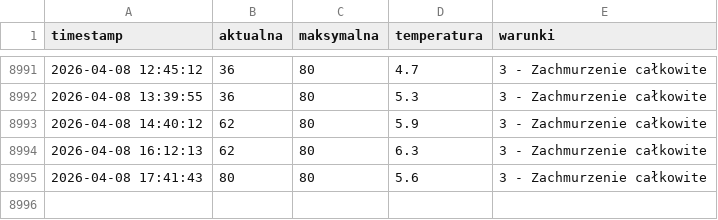
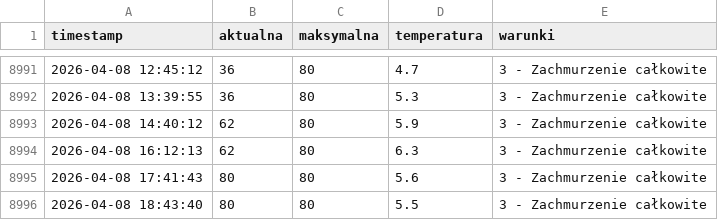
Before and after one commit to tatkoch/MOSiR_Lancut, a CSV file: frekwencja.csv, drawn as a sheet; only a part is shown, gaps mark what is left out.

```diff
--- a/frekwencja.csv
+++ b/frekwencja.csv
@@ -8995 +8995,2 @@ timestamp,aktualna,maksymalna,temperatura,warunki
 2026-04-08 17:41:43,80,80,5.6,3 - Zachmurzenie całkowite
+2026-04-08 18:43:40,80,80,5.5,3 - Zachmurzenie całkowite
```
